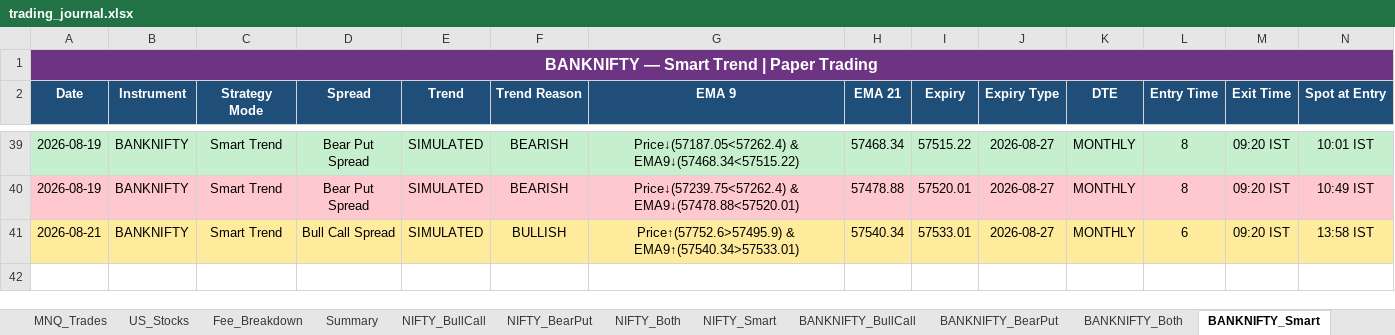
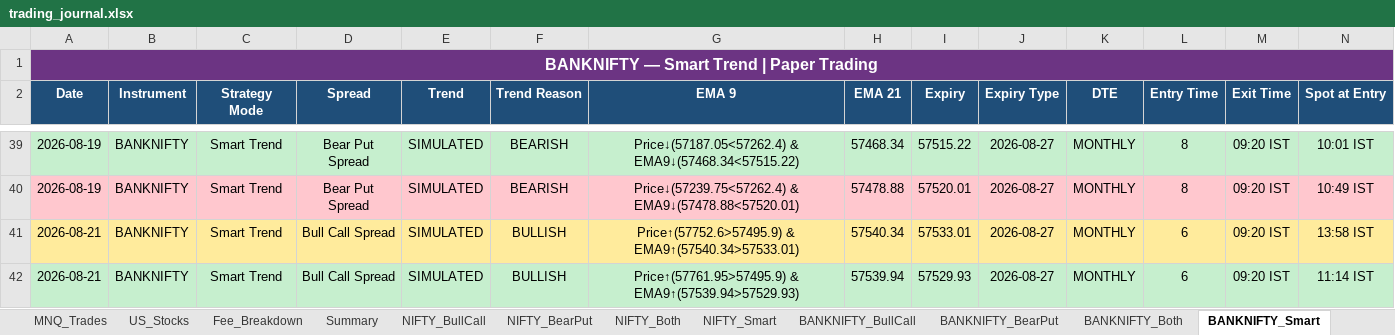
Before and after one commit to Abu086/nq-mnq-bot, an Excel workbook: trading_journal.xlsx, sheet BANKNIFTY_Smart, drawn as a sheet; only a part is shown, gaps mark what is left out; values as stored, in another font and other column widths than the file's, no borders; rows hold the shown columns only; the diff names each change by its address in the sheet, - before the commit and + after, or states it on an @@ line.

```diff
--- a/trading_journal.xlsx (sheet BANKNIFTY_Smart)
+++ b/trading_journal.xlsx (sheet BANKNIFTY_Smart)
+row 42: 2026-08-21 | BANKNIFTY | Smart Trend | Bull Call Spread | SIMULATED | BULLISH | Price↑(57761.95>57495.9) & EMA9↑(57539.94>57529.93) | 57539.94 | 57529.93 | 2026-08-27 | MONTHLY | 6 | 09:20 IST | 11:14 IST
```
Also changed, not shown: sheet NIFTY_Both, sheet BANKNIFTY_Both, sheet NIFTY_Smart, sheet NIFTY_BearPut, sheet NIFTY_BullCall, sheet BANKNIFTY_BearPut, 4 more sheets, 2 other files.
